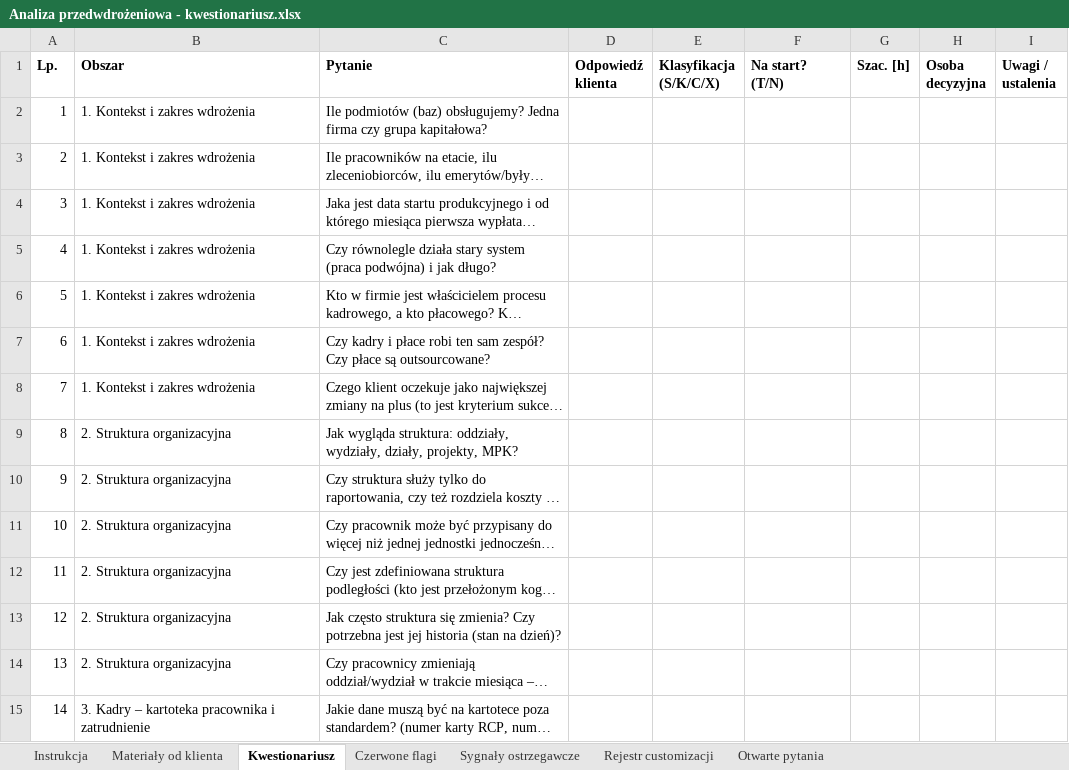
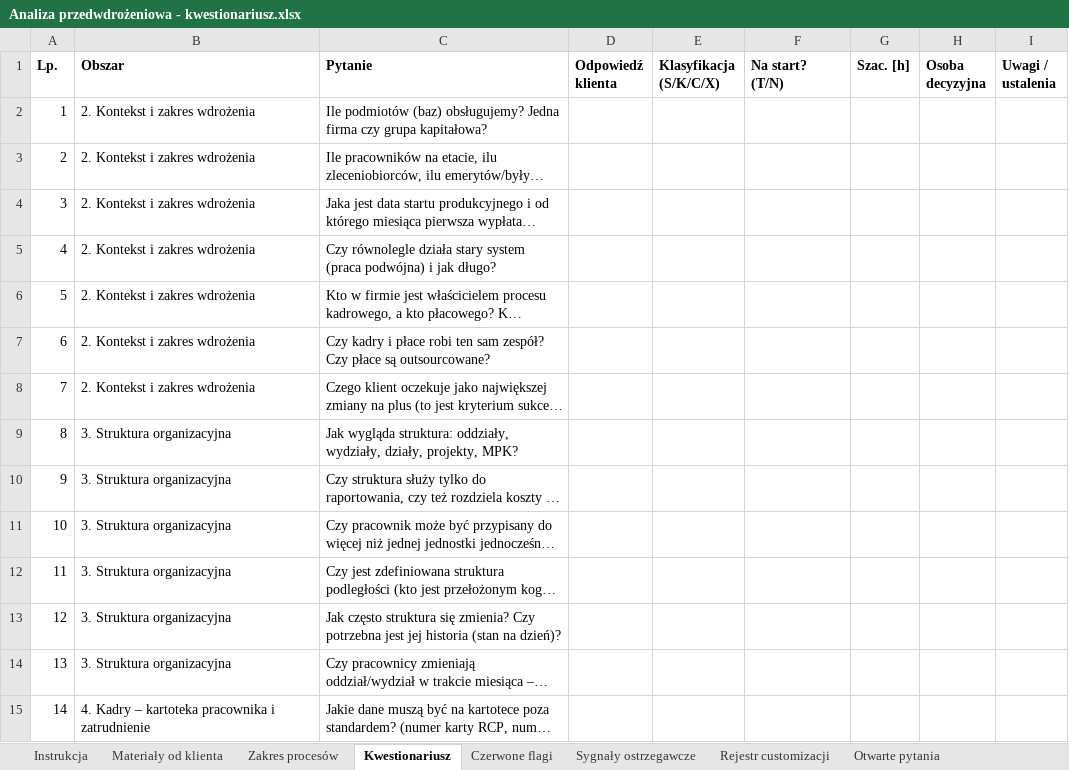
Before and after one commit to juhasek/Enova, an Excel workbook: Analiza/Analiza przedwdrożeniowa - kwestionariusz.xlsx, sheet Kwestionariusz, drawn as a sheet; only a part is shown; long unchanged cells end in …; values as stored, in another font and other column widths than the file's, no borders; the diff covers the shown part only; the diff names each change by its address in the sheet, - before the commit and + after, or states it on an @@ line.

```diff
--- a/Analiza/Analiza przedwdrożeniowa - kwestionariusz.xlsx (sheet Kwestionariusz)
+++ b/Analiza/Analiza przedwdrożeniowa - kwestionariusz.xlsx (sheet Kwestionariusz)
+sheet tab: Zakres procesów
-B2:B8 (Obszar): 1. Kontekst i zakres wdrożenia
+B2:B8 (Obszar): 2. Kontekst i zakres wdrożenia
-B9:B14 (Obszar): 2. Struktura organizacyjna
+B9:B14 (Obszar): 3. Struktura organizacyjna
-B15 (Obszar): 3. Kadry –…
+B15 (Obszar): 4. Kadry –…
```
Also changed, not shown: 137 edited cells elsewhere in this sheet, sheet Czerwone flagi, sheet Instrukcja, 4 other files.
